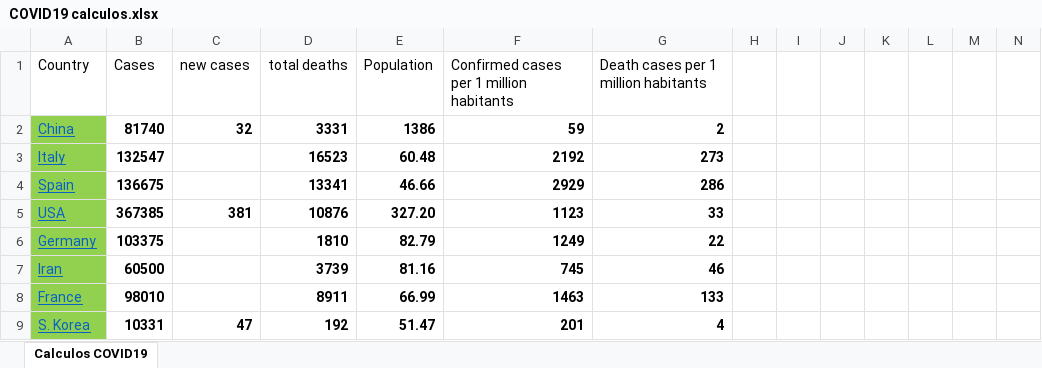
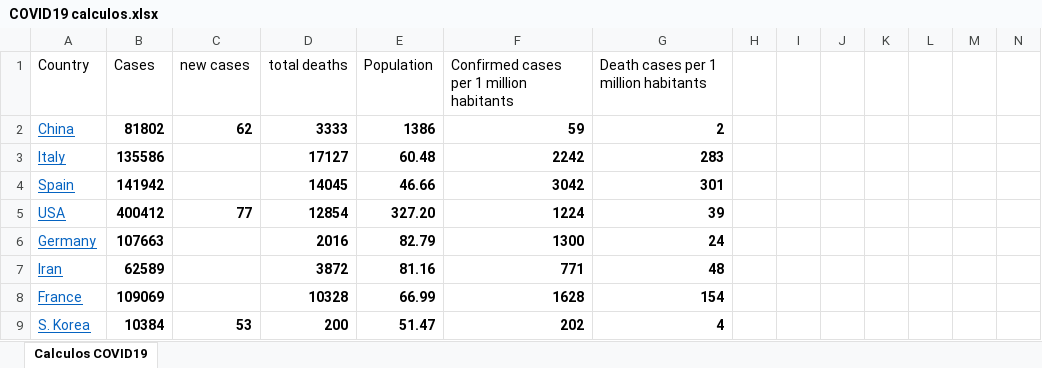
Before and after one commit to rafarams/COVID19, an Excel workbook: COVID19 calculos.xlsx, sheet Calculos COVID19, drawn as a sheet; only a part is shown; values as stored, in another font and other column widths than the file's, no borders; charts and pictures not drawn; removed rows and columns are numbered as before the commit, all else as after; rows hold the shown columns only; the diff covers the shown part only; the diff names each change by its address in the sheet, - before the commit and + after, or states it on an @@ line.

Commit message:
Update 7 april

```diff
--- a/COVID19 calculos.xlsx (sheet Calculos COVID19)
+++ b/COVID19 calculos.xlsx (sheet Calculos COVID19)
-A2:A4 fill: #92D050
+A2:A4 fill: none
-B2: 81740
+B2: 81802
-C2: 32
+C2: 62
-D2: 3331
+D2: 3333
-B3: 132547
+B3: 135586
-D3: 16523
+D3: 17127
-F3: 2192
+F3: 2242
-G3: 273
+G3: 283
-B4: 136675
+B4: 141942
-D4: 13341
+D4: 14045
-F4: 2929
+F4: 3042
-G4: 286
+G4: 301
-row 5: USA | 367385 | 381 | 10876 | 327.20 | 1123 | 33
+row 5: USA | 400412 | 77 | 12854 | 327.20 | 1224 | 39
-A6:A9 fill: #92D050
+A6:A9 fill: none
-B6: 103375
+B6: 107663
-D6: 1810
+D6: 2016
-F6: 1249
+F6: 1300
-G6: 22
+G6: 24
-B7: 60500
+B7: 62589
-D7: 3739
+D7: 3872
-F7: 745
+F7: 771
-G7: 46
+G7: 48
-B8: 98010
+B8: 109069
-D8: 8911
+D8: 10328
-F8: 1463
+F8: 1628
-G8: 133
+G8: 154
-B9: 10331
+B9: 10384
-C9: 47
+C9: 53
-D9: 192
+D9: 200
-F9: 201
+F9: 202
```
Also changed, not shown: 43 edited cells and cell formats elsewhere in this sheet.
